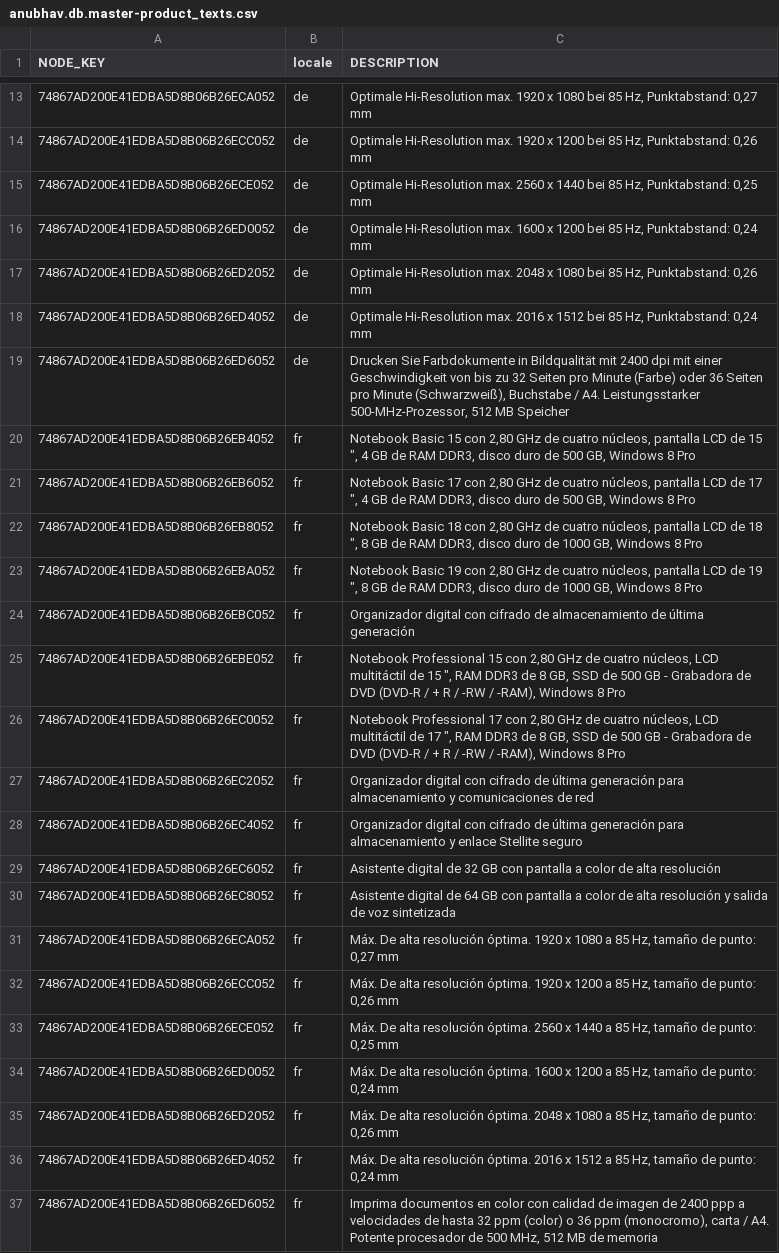
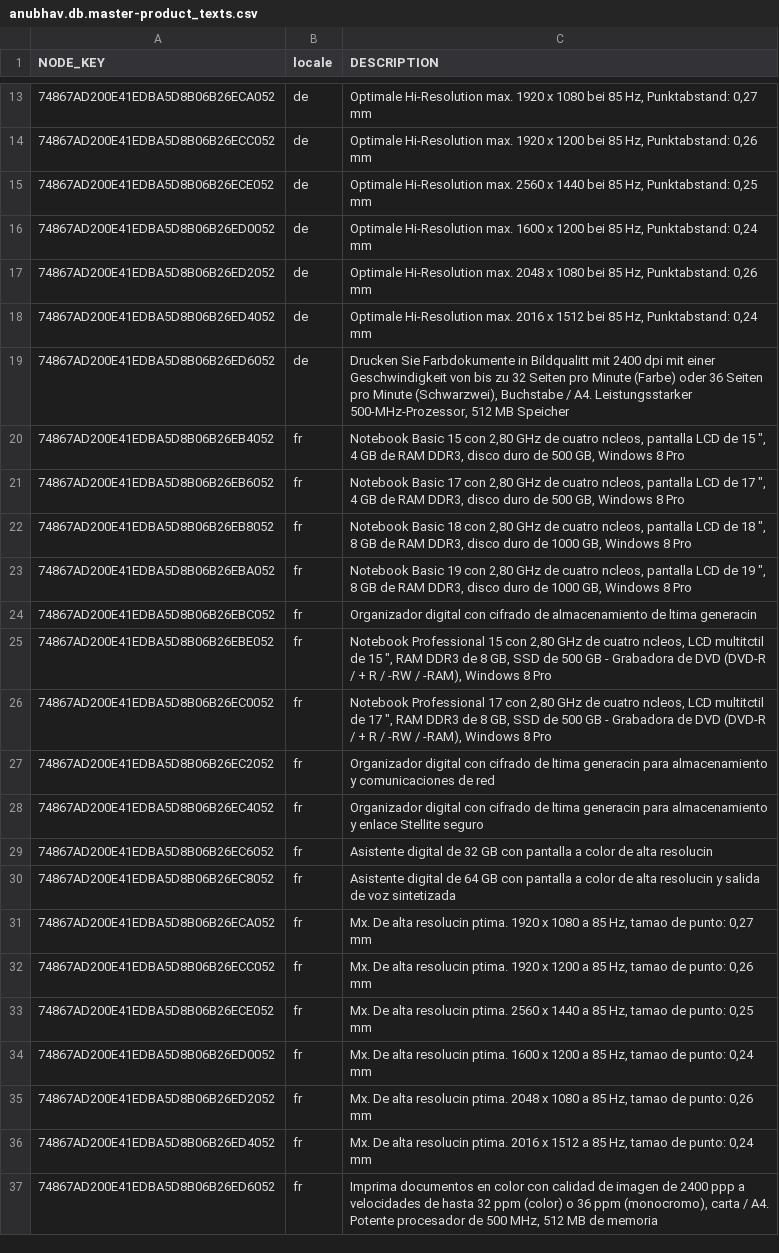
Before and after one commit to anjanavimal123/test_ibmcapAnjana, a CSV file: db/csv/anubhav.db.master-product_texts.csv, drawn as a sheet; only a part is shown, gaps mark what is left out; the diff covers the shown part only; the diff names each change by its address in the sheet, - before the commit and + after, or states it on an @@ line.

```diff
--- a/db/csv/anubhav.db.master-product_texts.csv
+++ b/db/csv/anubhav.db.master-product_texts.csv
-C19 (DESCRIPTION): …Farbdokumente in Bildqualität mit 2400 dpi mit einer Geschwindigkeit von bis zu 32 Seiten pro Minute (Farbe) oder 36 Seiten pro Minute (Schwarzweiß), Buchstabe /…
+C19 (DESCRIPTION): …Farbdokumente in Bildqualitt mit 2400 dpi mit einer Geschwindigkeit von bis zu 32 Seiten pro Minute (Farbe) oder 36 Seiten pro Minute (Schwarzwei), Buchstabe /…
-C20 (DESCRIPTION): …de cuatro núcleos, pantalla LCD…
+C20 (DESCRIPTION): …de cuatro ncleos, pantalla LCD…
-C21 (DESCRIPTION): …de cuatro núcleos, pantalla LCD…
+C21 (DESCRIPTION): …de cuatro ncleos, pantalla LCD…
-C22 (DESCRIPTION): …de cuatro núcleos, pantalla LCD…
+C22 (DESCRIPTION): …de cuatro ncleos, pantalla LCD…
-C23 (DESCRIPTION): …de cuatro núcleos, pantalla LCD…
+C23 (DESCRIPTION): …de cuatro ncleos, pantalla LCD…
-C24 (DESCRIPTION): …almacenamiento de última generación
+C24 (DESCRIPTION): …almacenamiento de ltima generacin
-C25 (DESCRIPTION): …de cuatro núcleos, LCD multitáctil de 15…
+C25 (DESCRIPTION): …de cuatro ncleos, LCD multitctil de 15…
-C26 (DESCRIPTION): …de cuatro núcleos, LCD multitáctil de 17…
+C26 (DESCRIPTION): …de cuatro ncleos, LCD multitctil de 17…
-C27 (DESCRIPTION): …cifrado de última generación para almacenamiento…
+C27 (DESCRIPTION): …cifrado de ltima generacin para almacenamiento…
-C28 (DESCRIPTION): …cifrado de última generación para almacenamiento…
+C28 (DESCRIPTION): …cifrado de ltima generacin para almacenamiento…
-C29 (DESCRIPTION): …de alta resolución
+C29 (DESCRIPTION): …de alta resolucin
-C30 (DESCRIPTION): …de alta resolución y salida…
+C30 (DESCRIPTION): …de alta resolucin y salida…
-C31 (DESCRIPTION): Máx. De alta resolución óptima. 1920 x 1080 a 85 Hz, tamaño de punto:…
+C31 (DESCRIPTION): Mx. De alta resolucin ptima. 1920 x 1080 a 85 Hz, tamao de punto:…
-C32 (DESCRIPTION): Máx. De alta resolución óptima. 1920 x 1200 a 85 Hz, tamaño de punto:…
+C32 (DESCRIPTION): Mx. De alta resolucin ptima. 1920 x 1200 a 85 Hz, tamao de punto:…
-C33 (DESCRIPTION): Máx. De alta resolución óptima. 2560 x 1440 a 85 Hz, tamaño de punto:…
+C33 (DESCRIPTION): Mx. De alta resolucin ptima. 2560 x 1440 a 85 Hz, tamao de punto:…
-C34 (DESCRIPTION): Máx. De alta resolución óptima. 1600 x 1200 a 85 Hz, tamaño de punto:…
+C34 (DESCRIPTION): Mx. De alta resolucin ptima. 1600 x 1200 a 85 Hz, tamao de punto:…
-C35 (DESCRIPTION): Máx. De alta resolución óptima. 2048 x 1080 a 85 Hz, tamaño de punto:…
+C35 (DESCRIPTION): Mx. De alta resolucin ptima. 2048 x 1080 a 85 Hz, tamao de punto:…
-C36 (DESCRIPTION): Máx. De alta resolución óptima. 2016 x 1512 a 85 Hz, tamaño de punto:…
+C36 (DESCRIPTION): Mx. De alta resolucin ptima. 2016 x 1512 a 85 Hz, tamao de punto:…
```
Also changed, not shown: 5 edited cells elsewhere in this file, db/csv/anubhav.db.master-employees.csv, db/csv/sap.common-Currencies.csv, 20 other files.
